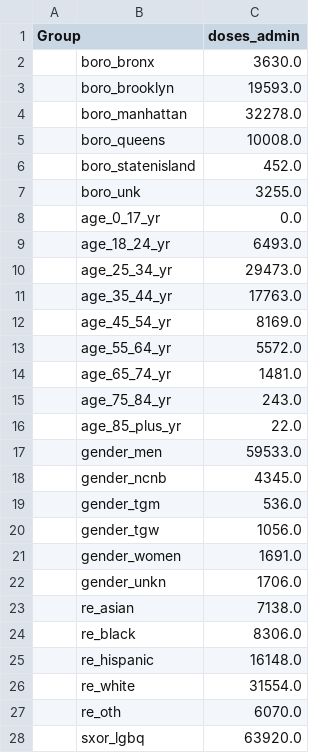
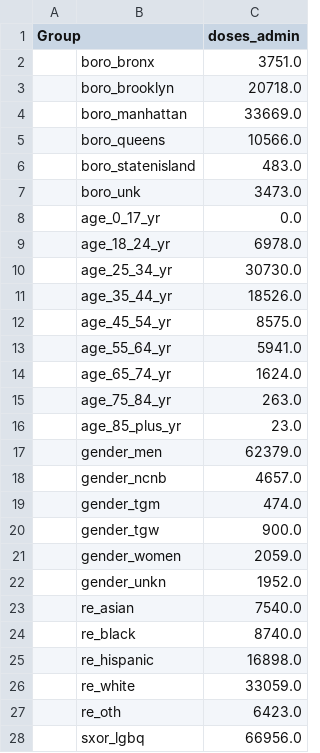
Before and after one commit to nychealth/mpv-vaccine-data, a CSV file: doses/summary-doses.csv, drawn as a sheet; only a part is shown; the diff covers the shown part only.

```diff
--- a/doses/summary-doses.csv
+++ b/doses/summary-doses.csv
@@ -1,28 +1,28 @@
 Group,,doses_admin
-,boro_bronx,3630.0
-,boro_brooklyn,19593.0
-,boro_manhattan,32278.0
-,boro_queens,10008.0
-,boro_statenisland,452.0
-,boro_unk,3255.0
+,boro_bronx,3751.0
+,boro_brooklyn,20718.0
+,boro_manhattan,33669.0
+,boro_queens,10566.0
+,boro_statenisland,483.0
+,boro_unk,3473.0
 ,age_0_17_yr,0.0
-,age_18_24_yr,6493.0
-,age_25_34_yr,29473.0
-,age_35_44_yr,17763.0
-,age_45_54_yr,8169.0
-,age_55_64_yr,5572.0
-,age_65_74_yr,1481.0
-,age_75_84_yr,243.0
-,age_85_plus_yr,22.0
-,gender_men,59533.0
-,gender_ncnb,4345.0
-,gender_tgm,536.0
-,gender_tgw,1056.0
-,gender_women,1691.0
-,gender_unkn,1706.0
-,re_asian,7138.0
-,re_black,8306.0
-,re_hispanic,16148.0
-,re_white,31554.0
-,re_oth,6070.0
-,sxor_lgbq,63920.0
+,age_18_24_yr,6978.0
+,age_25_34_yr,30730.0
+,age_35_44_yr,18526.0
+,age_45_54_yr,8575.0
+,age_55_64_yr,5941.0
+,age_65_74_yr,1624.0
+,age_75_84_yr,263.0
+,age_85_plus_yr,23.0
+,gender_men,62379.0
+,gender_ncnb,4657.0
+,gender_tgm,474.0
+,gender_tgw,900.0
+,gender_women,2059.0
+,gender_unkn,1952.0
+,re_asian,7540.0
+,re_black,8740.0
+,re_hispanic,16898.0
+,re_white,33059.0
+,re_oth,6423.0
+,sxor_lgbq,66956.0
```
Also changed, not shown: 4 edited cells elsewhere in this file, doses/doses-by-day.csv, people/demographics-at-risk-summary.csv.
